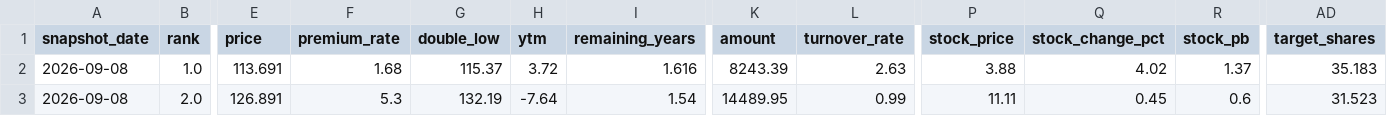
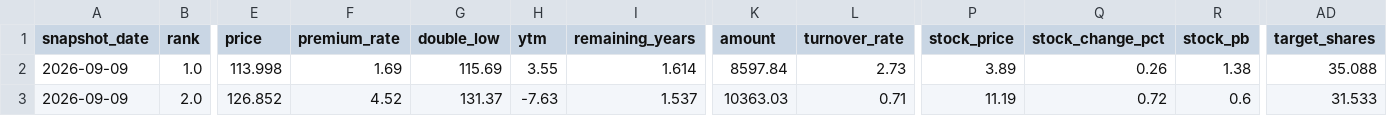
Before and after one commit to qsbkwlt-sketch/stock-monitor, a CSV file: cb_factor_signal_output/cb_target_portfolio.csv, drawn as a sheet; only a part is shown, gaps mark what is left out; the diff covers the shown part only; the diff names each change by its address in the sheet, - before the commit and + after, or states it on an @@ line.

```diff
--- a/cb_factor_signal_output/cb_target_portfolio.csv
+++ b/cb_factor_signal_output/cb_target_portfolio.csv
-A2:A3 (snapshot_date): 2026-09-08
+A2:A3 (snapshot_date): 2026-09-09
-E2 (price): 113.691
+E2 (price): 113.998
-F2 (premium_rate): 1.68
+F2 (premium_rate): 1.69
-G2 (double_low): 115.37
+G2 (double_low): 115.69
-H2 (ytm): 3.72
+H2 (ytm): 3.55
-I2 (remaining_years): 1.616
+I2 (remaining_years): 1.614
-K2 (amount): 8243.39
+K2 (amount): 8597.84
-L2 (turnover_rate): 2.63
+L2 (turnover_rate): 2.73
-P2 (stock_price): 3.88
+P2 (stock_price): 3.89
-Q2 (stock_change_pct): 4.02
+Q2 (stock_change_pct): 0.26
-R2 (stock_pb): 1.37
+R2 (stock_pb): 1.38
-AD2 (target_shares): 35.183
+AD2 (target_shares): 35.088
-E3 (price): 126.891
+E3 (price): 126.852
-F3 (premium_rate): 5.3
+F3 (premium_rate): 4.52
-G3 (double_low): 132.19
+G3 (double_low): 131.37
-H3 (ytm): -7.64
+H3 (ytm): -7.63
-I3 (remaining_years): 1.54
+I3 (remaining_years): 1.537
-K3 (amount): 14489.95
+K3 (amount): 10363.03
-L3 (turnover_rate): 0.99
+L3 (turnover_rate): 0.71
-P3 (stock_price): 11.11
+P3 (stock_price): 11.19
-Q3 (stock_change_pct): 0.45
+Q3 (stock_change_pct): 0.72
-AD3 (target_shares): 31.523
+AD3 (target_shares): 31.533
```
Also changed, not shown: 51 edited cells elsewhere in this file, cb_factor_output/cb_factor_candidates.csv, cb_factor_signal_output/cb_daily_signals.csv, 3 other files.
